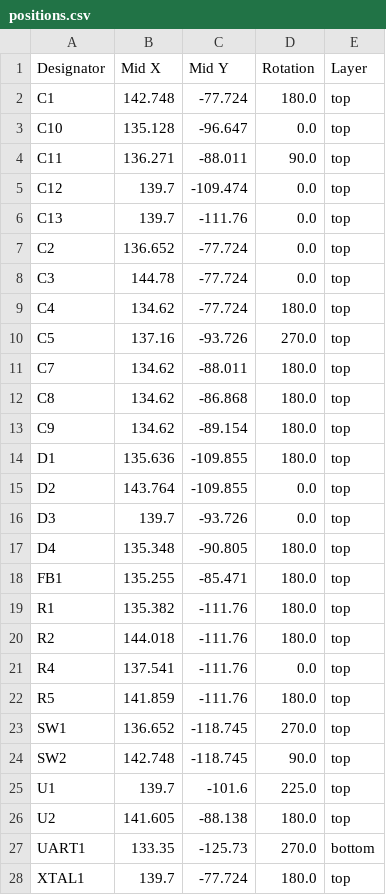
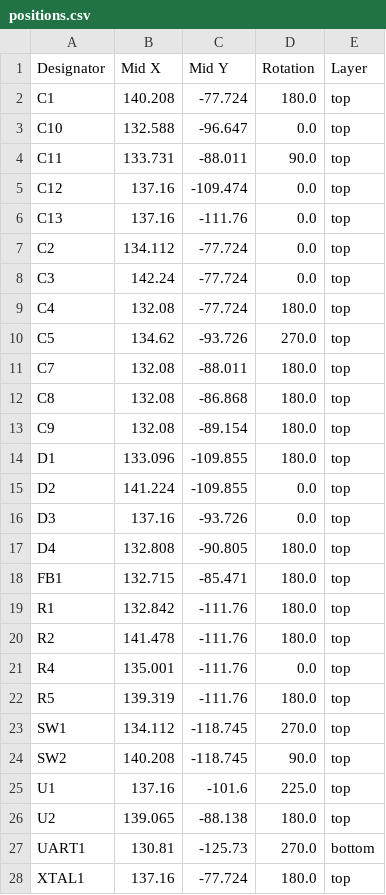
Before and after one commit to 21km43/STM32F1-DevBoard, a CSV file: production/positions.csv, drawn as a sheet; only a part is shown; the diff covers the shown part only.

```diff
--- a/production/positions.csv
+++ b/production/positions.csv
@@ -1,28 +1,28 @@
 Designator,Mid X,Mid Y,Rotation,Layer
-C1,142.748,-77.724,180.0,top
-C10,135.128,-96.647,0.0,top
-C11,136.271,-88.011,90.0,top
-C12,139.7,-109.474,0.0,top
-C13,139.7,-111.76,0.0,top
-C2,136.652,-77.724,0.0,top
-C3,144.78,-77.724,0.0,top
-C4,134.62,-77.724,180.0,top
-C5,137.16,-93.726,270.0,top
-C7,134.62,-88.011,180.0,top
-C8,134.62,-86.868,180.0,top
-C9,134.62,-89.154,180.0,top
-D1,135.636,-109.855,180.0,top
-D2,143.764,-109.855,0.0,top
-D3,139.7,-93.726,0.0,top
-D4,135.348,-90.805,180.0,top
-FB1,135.255,-85.471,180.0,top
-R1,135.382,-111.76,180.0,top
-R2,144.018,-111.76,180.0,top
-R4,137.541,-111.76,0.0,top
-R5,141.859,-111.76,180.0,top
-SW1,136.652,-118.745,270.0,top
-SW2,142.748,-118.745,90.0,top
-U1,139.7,-101.6,225.0,top
-U2,141.605,-88.138,180.0,top
-UART1,133.35,-125.73,270.0,bottom
-XTAL1,139.7,-77.724,180.0,top
+C1,140.208,-77.724,180.0,top
+C10,132.588,-96.647,0.0,top
+C11,133.731,-88.011,90.0,top
+C12,137.16,-109.474,0.0,top
+C13,137.16,-111.76,0.0,top
+C2,134.112,-77.724,0.0,top
+C3,142.24,-77.724,0.0,top
+C4,132.08,-77.724,180.0,top
+C5,134.62,-93.726,270.0,top
+C7,132.08,-88.011,180.0,top
+C8,132.08,-86.868,180.0,top
+C9,132.08,-89.154,180.0,top
+D1,133.096,-109.855,180.0,top
+D2,141.224,-109.855,0.0,top
+D3,137.16,-93.726,0.0,top
+D4,132.808,-90.805,180.0,top
+FB1,132.715,-85.471,180.0,top
+R1,132.842,-111.76,180.0,top
+R2,141.478,-111.76,180.0,top
+R4,135.001,-111.76,0.0,top
+R5,139.319,-111.76,180.0,top
+SW1,134.112,-118.745,270.0,top
+SW2,140.208,-118.745,90.0,top
+U1,137.16,-101.6,225.0,top
+U2,139.065,-88.138,180.0,top
+UART1,130.81,-125.73,270.0,bottom
+XTAL1,137.16,-77.724,180.0,top
```
Also changed, not shown: 1 edited cell elsewhere in this file, 4 other files.
